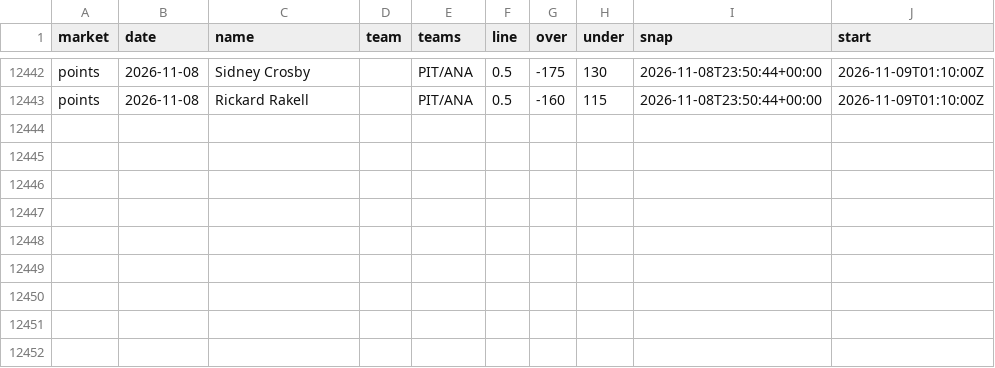
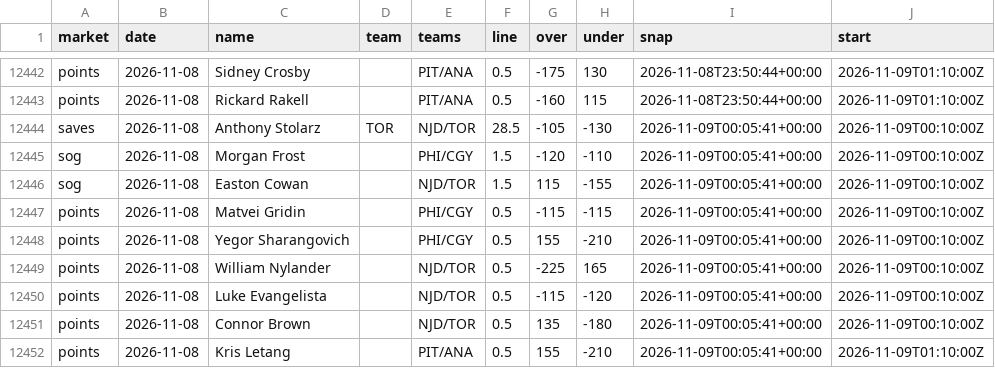
Before and after one commit to quinnrob11-sketch/qrob-nhl-goalie-model, a CSV file: model/data/dk_prices.csv, drawn as a sheet; only a part is shown, gaps mark what is left out; the diff names each change by its address in the sheet, - before the commit and + after, or states it on an @@ line.

```diff
--- a/model/data/dk_prices.csv
+++ b/model/data/dk_prices.csv
+row 12444: saves | 2026-11-08 | Anthony Stolarz | TOR | NJD/TOR | 28.5 | -105 | -130 | 2026-11-09T00:05:41+00:00 | 2026-11-09T00:10:00Z
+row 12445: sog | 2026-11-08 | Morgan Frost |  | PHI/CGY | 1.5 | -120 | -110 | 2026-11-09T00:05:41+00:00 | 2026-11-09T00:10:00Z
+row 12446: sog | 2026-11-08 | Easton Cowan |  | NJD/TOR | 1.5 | 115 | -155 | 2026-11-09T00:05:41+00:00 | 2026-11-09T00:10:00Z
+row 12447: points | 2026-11-08 | Matvei Gridin |  | PHI/CGY | 0.5 | -115 | -115 | 2026-11-09T00:05:41+00:00 | 2026-11-09T00:10:00Z
+row 12448: points | 2026-11-08 | Yegor Sharangovich |  | PHI/CGY | 0.5 | 155 | -210 | 2026-11-09T00:05:41+00:00 | 2026-11-09T00:10:00Z
+row 12449: points | 2026-11-08 | William Nylander |  | NJD/TOR | 0.5 | -225 | 165 | 2026-11-09T00:05:41+00:00 | 2026-11-09T00:10:00Z
+row 12450: points | 2026-11-08 | Luke Evangelista |  | NJD/TOR | 0.5 | -115 | -120 | 2026-11-09T00:05:41+00:00 | 2026-11-09T00:10:00Z
+row 12451: points | 2026-11-08 | Connor Brown |  | NJD/TOR | 0.5 | 135 | -180 | 2026-11-09T00:05:41+00:00 | 2026-11-09T00:10:00Z
+row 12452: points | 2026-11-08 | Kris Letang |  | PIT/ANA | 0.5 | 155 | -210 | 2026-11-09T00:05:41+00:00 | 2026-11-09T01:10:00Z
```
Also changed, not shown: model/data/legs.csv, 11 other files.
